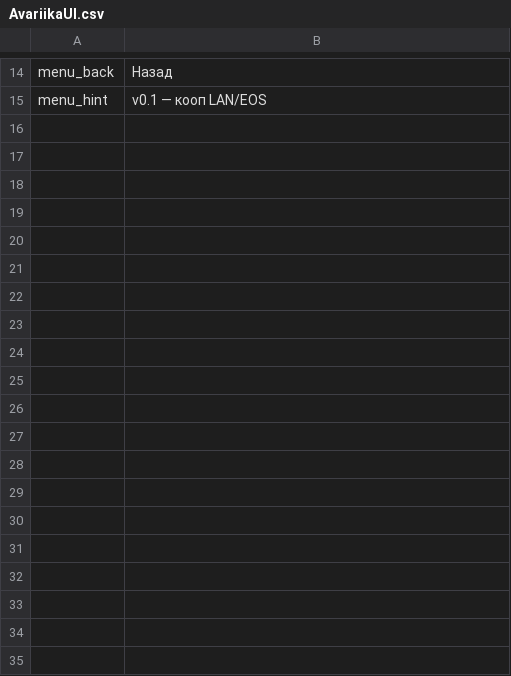
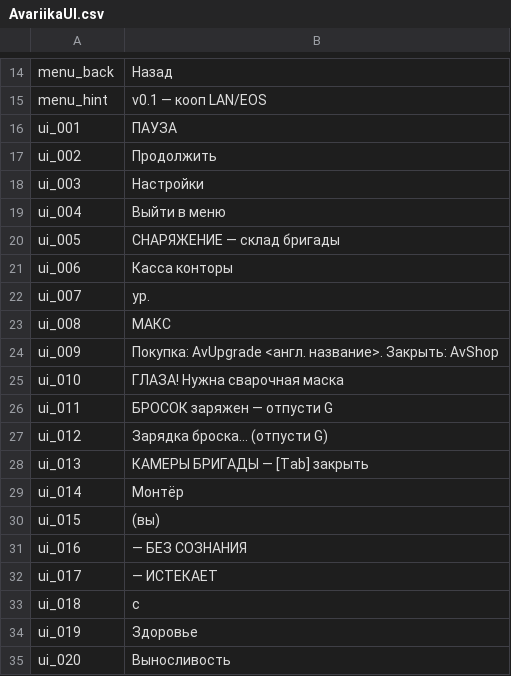
Before and after one commit to HUKUTOS2505/avariika, a CSV file: Content/Avariika/Localization/AvariikaUI.csv, drawn as a sheet; only a part is shown, gaps mark what is left out; the diff covers the shown part only; the diff names each change by its address in the sheet, - before the commit and + after, or states it on an @@ line.

```diff
--- a/Content/Avariika/Localization/AvariikaUI.csv
+++ b/Content/Avariika/Localization/AvariikaUI.csv
+row 16: ui_001 | ПАУЗА
+row 17: ui_002 | Продолжить
+row 18: ui_003 | Настройки
+row 19: ui_004 | Выйти в меню
+row 20: ui_005 | СНАРЯЖЕНИЕ — склад бригады
+row 21: ui_006 | Касса конторы
+row 22: ui_007 | ур.
+row 23: ui_008 | МАКС
+row 24: ui_009 | Покупка: AvUpgrade <англ. название>. Закрыть: AvShop
+row 25: ui_010 | ГЛАЗА! Нужна сварочная маска
+row 26: ui_011 | БРОСОК заряжен — отпусти G
+row 27: ui_012 | Зарядка броска... (отпусти G)
+row 28: ui_013 | КАМЕРЫ БРИГАДЫ — [Tab] закрыть
+row 29: ui_014 | Монтёр
+row 30: ui_015 | (вы)
+row 31: ui_016 | — БЕЗ СОЗНАНИЯ
+row 32: ui_017 | — ИСТЕКАЕТ
+row 33: ui_018 | с
+row 34: ui_019 | Здоровье
+row 35: ui_020 | Выносливость
```
Also changed, not shown: 57 added rows elsewhere in this file, 33 other files.
